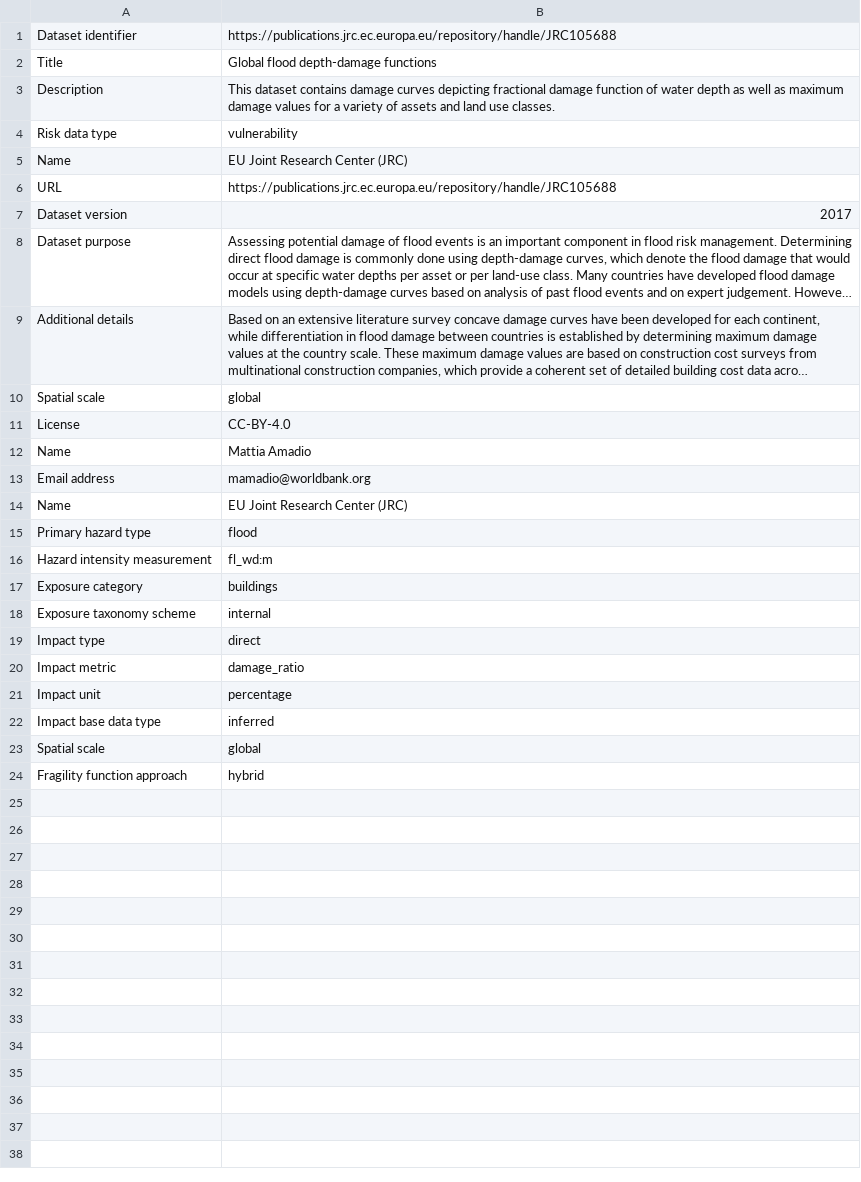
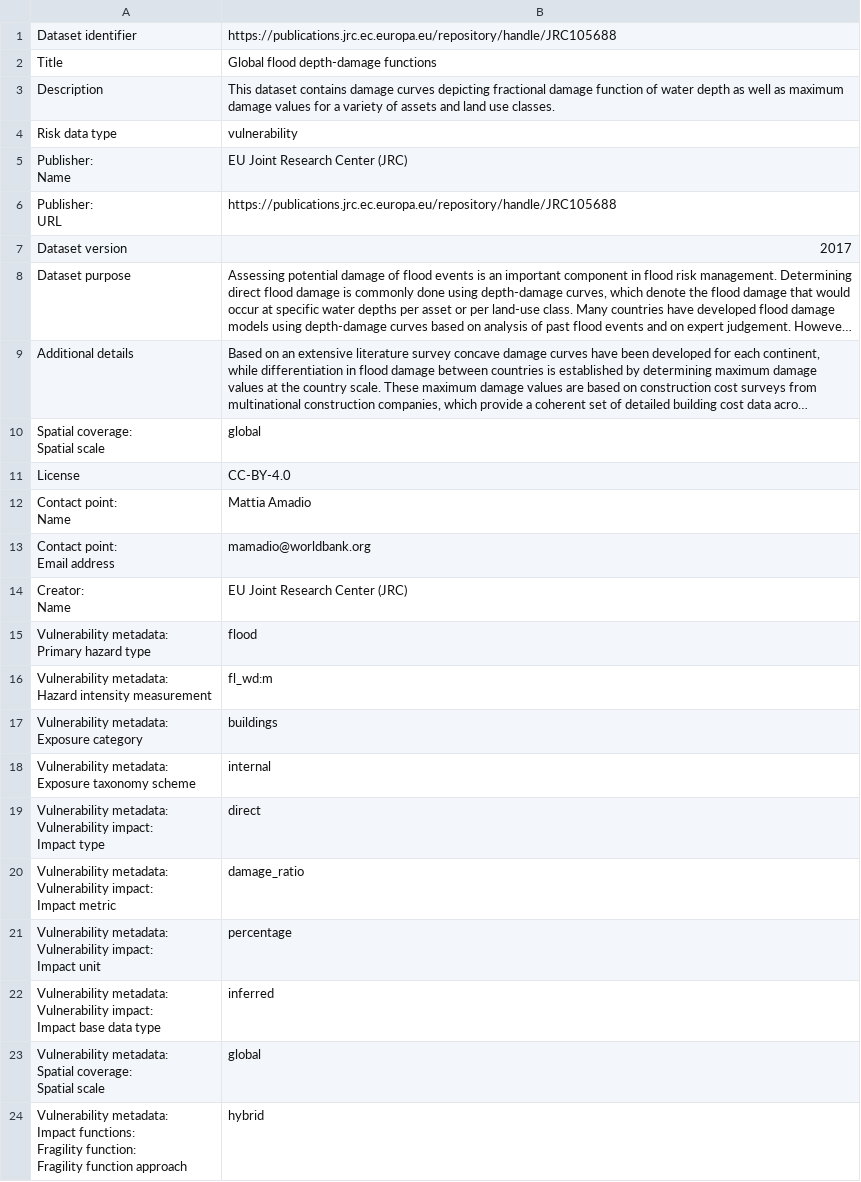
Before and after one commit to GFDRR/rdl-standard, a CSV file: examples/vulnerability/flood_jrc/datasets.csv, drawn as a sheet; long unchanged cells end in …; ↵ is a line break in a cell; the diff names each change by its address in the sheet, - before the commit and + after, or states it on an @@ line.

Commit message:
examples: Preserve titles of intermediary objects

```diff
--- a/examples/vulnerability/flood_jrc/datasets.csv
+++ b/examples/vulnerability/flood_jrc/datasets.csv
-A5: Name
+A5: Publisher: ↵ Name
-A6: URL
+A6: Publisher: ↵ URL
-A10: Spatial scale
+A10: Spatial coverage: ↵ Spatial scale
-A12: Name
+A12: Contact point: ↵ Name
-A13: Email address
+A13: Contact point: ↵ Email address
-A14: Name
+A14: Creator: ↵ Name
-A15: Primary hazard type
+A15: Vulnerability metadata: ↵ Primary hazard type
-A16: Hazard intensity measurement
+A16: Vulnerability metadata: ↵ Hazard intensity measurement
-A17: Exposure category
+A17: Vulnerability metadata: ↵ Exposure category
-A18: Exposure taxonomy scheme
+A18: Vulnerability metadata: ↵ Exposure taxonomy scheme
-A19: Impact type
+A19: Vulnerability metadata: ↵ Vulnerability impact: ↵ Impact type
-A20: Impact metric
+A20: Vulnerability metadata: ↵ Vulnerability impact: ↵ Impact metric
-A21: Impact unit
+A21: Vulnerability metadata: ↵ Vulnerability impact: ↵ Impact unit
-A22: Impact base data type
+A22: Vulnerability metadata: ↵ Vulnerability impact: ↵ Impact base data type
-A23: Spatial scale
+A23: Vulnerability metadata: ↵ Spatial coverage: ↵ Spatial scale
-A24: Fragility function…
+A24: Vulnerability metadata: ↵ Impact functions: ↵ Fragility function: ↵ Fragility function…
```
Also changed, not shown: examples/exposure/central_asia_residential_current/datasets.csv, examples/exposure/central_asia_residential_projected/datasets.csv, 14 other files.
